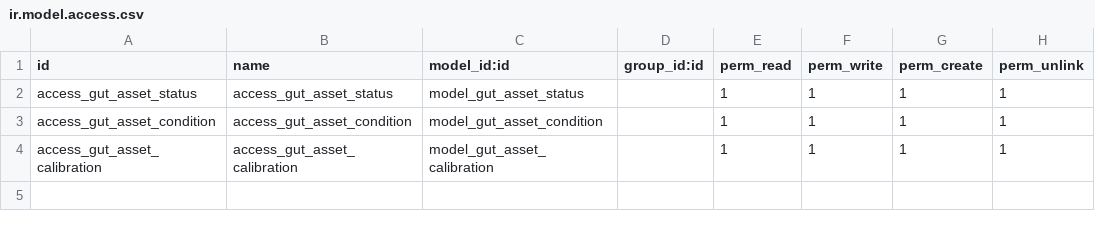
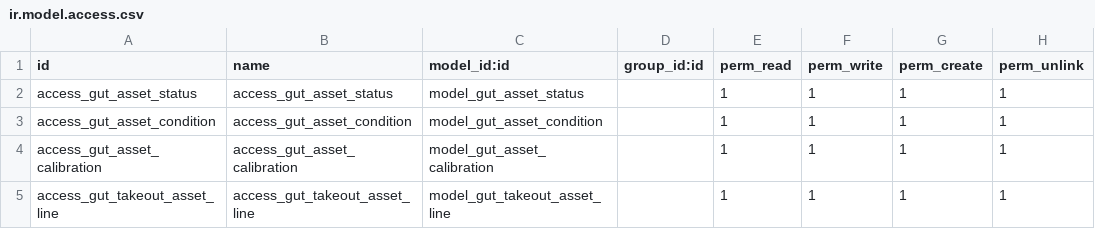
Before and after one commit to yahya6789/rnet, a CSV file: odoo/addons/rnet_asset/security/ir.model.access.csv, drawn as a sheet; the diff names each change by its address in the sheet, - before the commit and + after, or states it on an @@ line.

Commit message:
Update addon GUT asset.

```diff
--- a/odoo/addons/rnet_asset/security/ir.model.access.csv
+++ b/odoo/addons/rnet_asset/security/ir.model.access.csv
+row 5: access_gut_takeout_asset_line | access_gut_takeout_asset_line | model_gut_takeout_asset_line |  | 1 | 1 | 1 | 1
```
Also changed, not shown: 4 other files.
